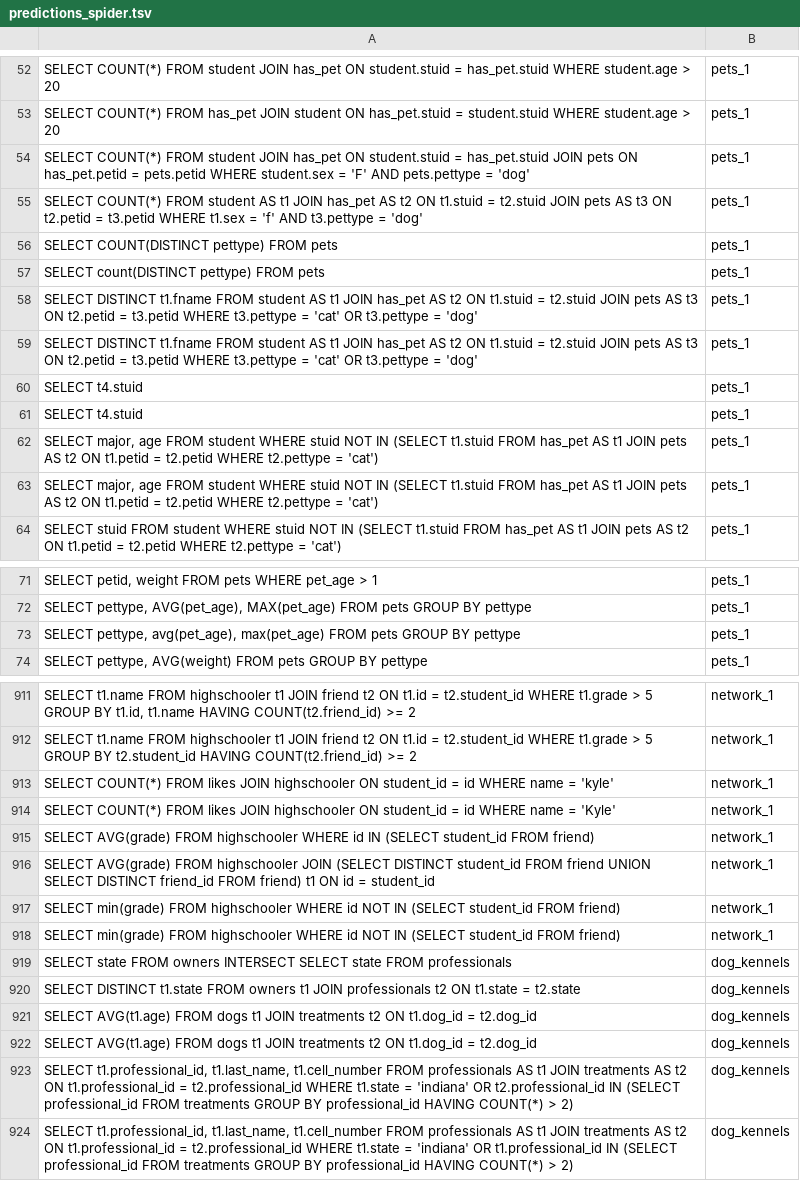
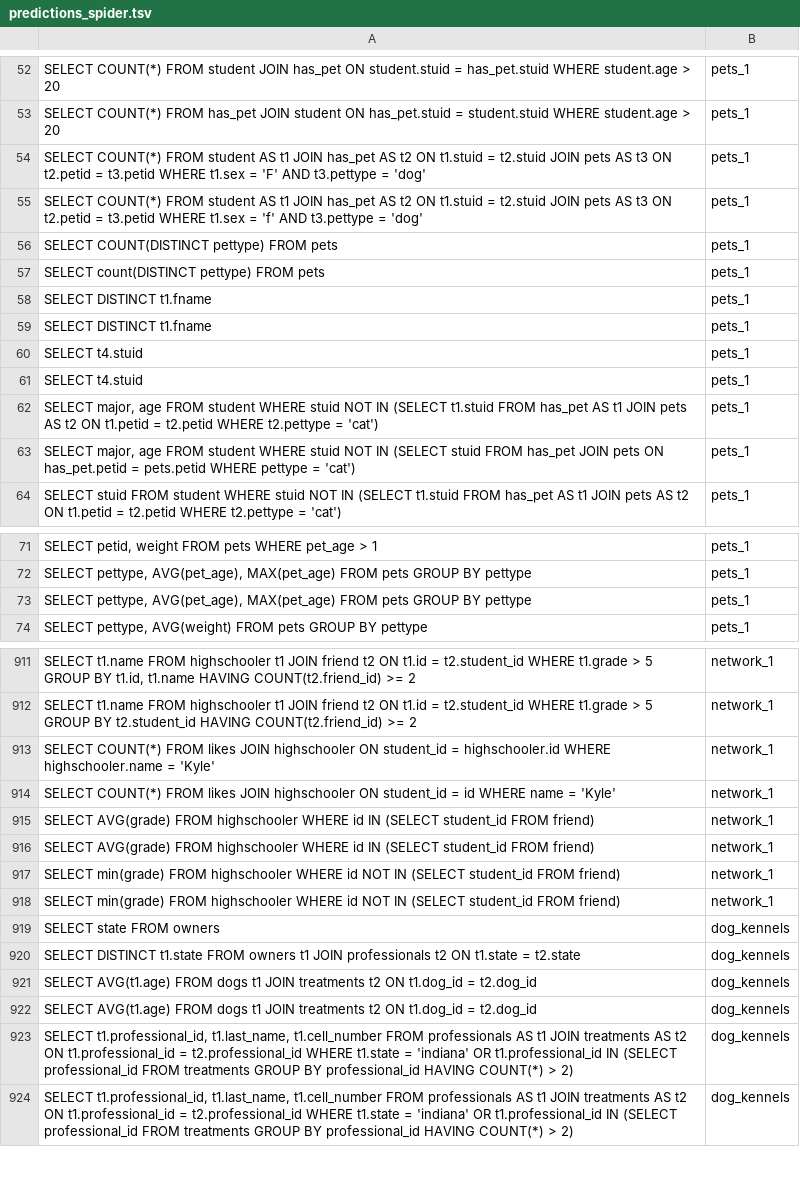
Before and after one commit to HaKietHung2905/text2sql_with_reasoning_system, a TSV file: results/predictions_spider.tsv, drawn as a sheet; only a part is shown, gaps mark what is left out; the diff covers the shown part only.

```diff
--- a/results/predictions_spider.tsv
+++ b/results/predictions_spider.tsv
@@ -53,3 +53,3 @@ SELECT COUNT(*) FROM student JOIN has_pet ON student.stuid = has_pet.stuid WHERE
 SELECT COUNT(*) FROM has_pet JOIN student ON has_pet.stuid = student.stuid WHERE student.age > 20	pets_1
-SELECT COUNT(*) FROM student JOIN has_pet ON student.stuid = has_pet.stuid JOIN pets ON has_pet.petid = pets.petid WHERE student.sex = 'F' AND pets.pettype = 'dog'	pets_1
+SELECT COUNT(*) FROM student AS t1 JOIN has_pet AS t2 ON t1.stuid = t2.stuid JOIN pets AS t3 ON t2.petid = t3.petid WHERE t1.sex = 'F' AND t3.pettype = 'dog'	pets_1
 SELECT COUNT(*) FROM student AS t1 JOIN has_pet AS t2 ON t1.stuid = t2.stuid JOIN pets AS t3 ON t2.petid = t3.petid WHERE t1.sex = 'f' AND t3.pettype = 'dog'	pets_1
@@ -57,4 +57,4 @@ SELECT COUNT(DISTINCT pettype) FROM pets	pets_1
 SELECT count(DISTINCT pettype) FROM pets	pets_1
-SELECT DISTINCT t1.fname FROM student AS t1 JOIN has_pet AS t2 ON t1.stuid = t2.stuid JOIN pets AS t3 ON t2.petid = t3.petid WHERE t3.pettype = 'cat' OR t3.pettype = 'dog'	pets_1
-SELECT DISTINCT t1.fname FROM student AS t1 JOIN has_pet AS t2 ON t1.stuid = t2.stuid JOIN pets AS t3 ON t2.petid = t3.petid WHERE t3.pettype = 'cat' OR t3.pettype = 'dog'	pets_1
+SELECT DISTINCT t1.fname	pets_1
+SELECT DISTINCT t1.fname	pets_1
 SELECT t4.stuid	pets_1
@@ -62,3 +62,3 @@ SELECT t4.stuid	pets_1
 SELECT major, age FROM student WHERE stuid NOT IN (SELECT t1.stuid FROM has_pet AS t1 JOIN pets AS t2 ON t1.petid = t2.petid WHERE t2.pettype = 'cat')	pets_1
-SELECT major, age FROM student WHERE stuid NOT IN (SELECT t1.stuid FROM has_pet AS t1 JOIN pets AS t2 ON t1.petid = t2.petid WHERE t2.pettype = 'cat')	pets_1
+SELECT major, age FROM student WHERE stuid NOT IN (SELECT stuid FROM has_pet JOIN pets ON has_pet.petid = pets.petid WHERE pettype = 'cat')	pets_1
 SELECT stuid FROM student WHERE stuid NOT IN (SELECT t1.stuid FROM has_pet AS t1 JOIN pets AS t2 ON t1.petid = t2.petid WHERE t2.pettype = 'cat')	pets_1
@@ -72,3 +72,3 @@ SELECT petid, weight FROM pets WHERE pet_age > 1	pets_1
 SELECT pettype, AVG(pet_age), MAX(pet_age) FROM pets GROUP BY pettype	pets_1
-SELECT pettype, avg(pet_age), max(pet_age) FROM pets GROUP BY pettype	pets_1
+SELECT pettype, AVG(pet_age), MAX(pet_age) FROM pets GROUP BY pettype	pets_1
 SELECT pettype, AVG(weight) FROM pets GROUP BY pettype	pets_1
@@ -912,9 +912,9 @@ SELECT t1.name FROM highschooler t1 JOIN friend t2 ON t1.id = t2.student_id WHER
 SELECT t1.name FROM highschooler t1 JOIN friend t2 ON t1.id = t2.student_id WHERE t1.grade > 5 GROUP BY t2.student_id HAVING COUNT(t2.friend_id) >= 2	network_1
-SELECT COUNT(*) FROM likes JOIN highschooler ON student_id = id WHERE name = 'kyle'	network_1
+SELECT COUNT(*) FROM likes JOIN highschooler ON student_id = highschooler.id WHERE highschooler.name = 'Kyle'	network_1
 SELECT COUNT(*) FROM likes JOIN highschooler ON student_id = id WHERE name = 'Kyle'	network_1
 SELECT AVG(grade) FROM highschooler WHERE id IN (SELECT student_id FROM friend)	network_1
-SELECT AVG(grade) FROM highschooler JOIN (SELECT DISTINCT student_id FROM friend UNION SELECT DISTINCT friend_id FROM friend) t1 ON id = student_id	network_1
+SELECT AVG(grade) FROM highschooler WHERE id IN (SELECT student_id FROM friend)	network_1
 SELECT min(grade) FROM highschooler WHERE id NOT IN (SELECT student_id FROM friend)	network_1
 SELECT min(grade) FROM highschooler WHERE id NOT IN (SELECT student_id FROM friend)	network_1
-SELECT state FROM owners INTERSECT SELECT state FROM professionals	dog_kennels
+SELECT state FROM owners	dog_kennels
 SELECT DISTINCT t1.state FROM owners t1 JOIN professionals t2 ON t1.state = t2.state	dog_kennels
@@ -922,3 +922,3 @@ SELECT AVG(t1.age) FROM dogs t1 JOIN treatments t2 ON t1.dog_id = t2.dog_id	dog_
 SELECT AVG(t1.age) FROM dogs t1 JOIN treatments t2 ON t1.dog_id = t2.dog_id	dog_kennels
-SELECT t1.professional_id, t1.last_name, t1.cell_number FROM professionals AS t1 JOIN treatments AS t2 ON t1.professional_id = t2.professional_id WHERE t1.state = 'indiana' OR t2.professional_id IN (SELECT professional_id FROM treatments GROUP BY professional_id HAVING COUNT(*) > 2)	dog_kennels
+SELECT t1.professional_id, t1.last_name, t1.cell_number FROM professionals AS t1 JOIN treatments AS t2 ON t1.professional_id = t2.professional_id WHERE t1.state = 'indiana' OR t1.professional_id IN (SELECT professional_id FROM treatments GROUP BY professional_id HAVING COUNT(*) > 2)	dog_kennels
 SELECT t1.professional_id, t1.last_name, t1.cell_number FROM professionals AS t1 JOIN treatments AS t2 ON t1.professional_id = t2.professional_id WHERE t1.state = 'indiana' OR t1.professional_id IN (SELECT professional_id FROM treatments GROUP BY professional_id HAVING COUNT(*) > 2)	dog_kennels
```
Also changed, not shown: 1 added row, 1 removed row and 88 edited cells elsewhere in this file, 10 other files.
